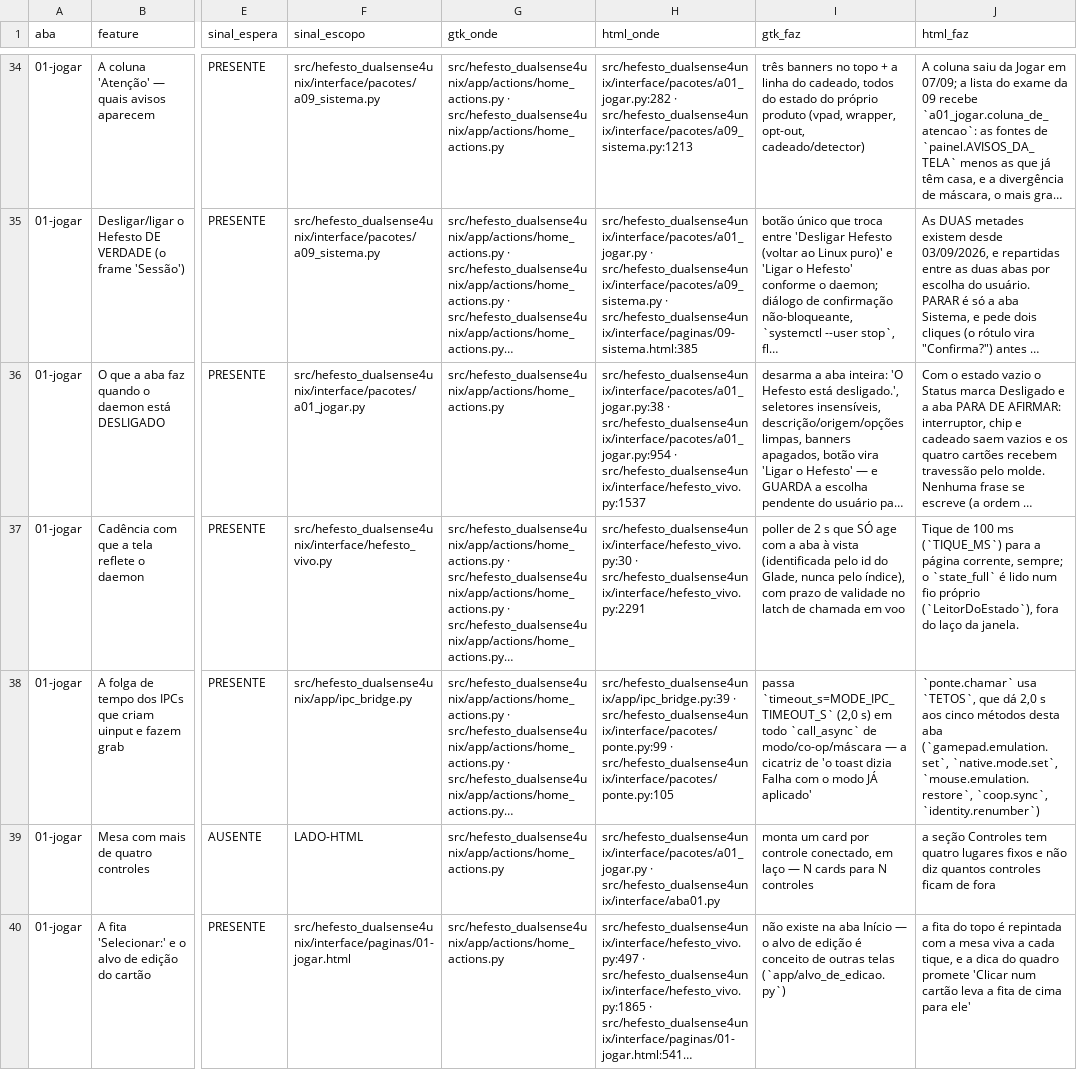
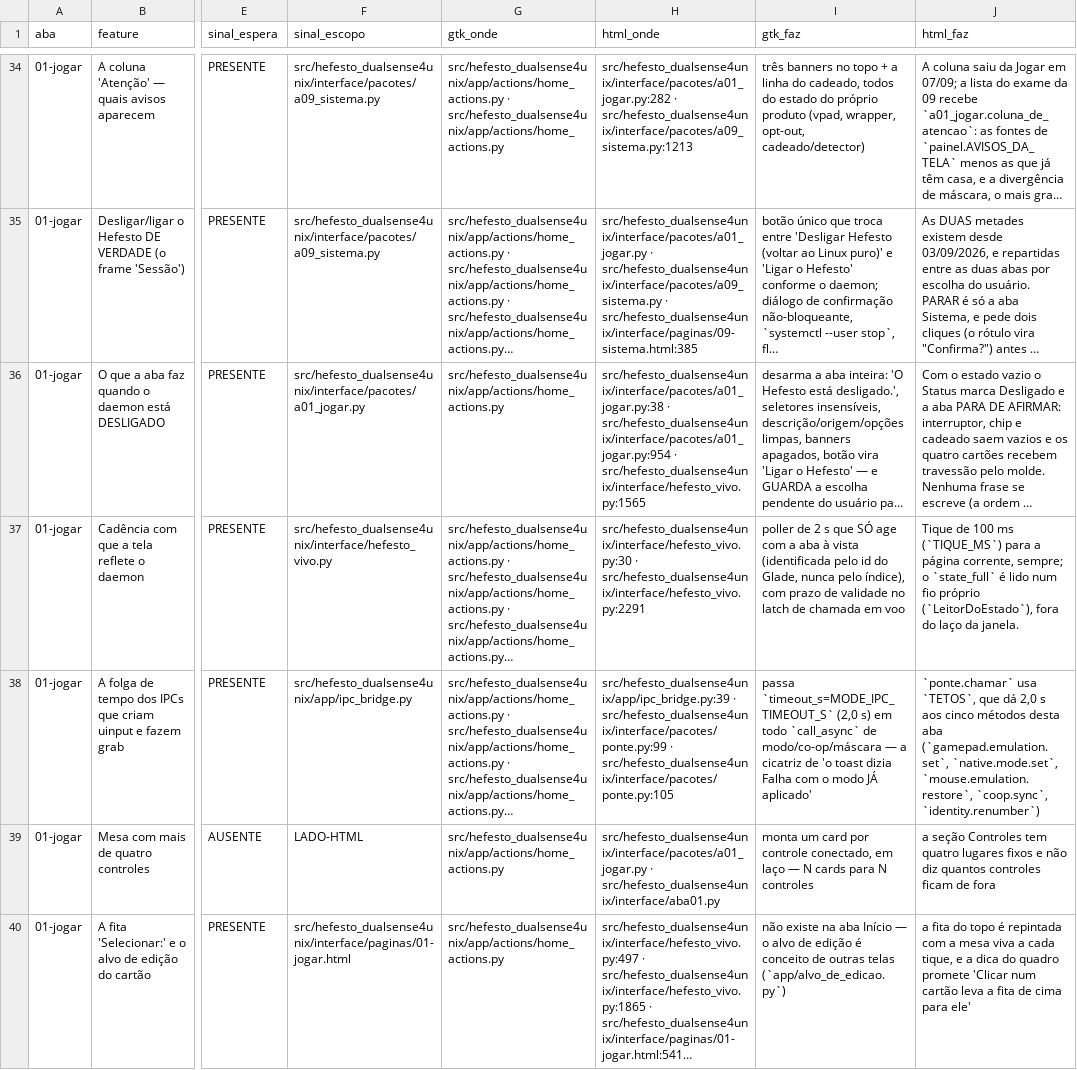
Before and after one commit to Hefesto-Team/hefesto-dualsense4unix, a CSV file: docs/data/paridade-gtk-html.csv, drawn as a sheet; only a part is shown, gaps mark what is left out; long unchanged cells end in …; the diff covers the shown part only; the diff names each change by its address in the sheet, - before the commit and + after, or states it on an @@ line.

```diff
--- a/docs/data/paridade-gtk-html.csv
+++ b/docs/data/paridade-gtk-html.csv
-H36 (html_onde): …src/hefesto_dualsense4unix/interface/pacotes/a01_jogar.py:954 · src/hefesto_dualsense4unix/interface/hefesto_vivo.py:1537
+H36 (html_onde): …src/hefesto_dualsense4unix/interface/pacotes/a01_jogar.py:954 · src/hefesto_dualsense4unix/interface/hefesto_vivo.py:1565
```
Also changed, not shown: 5 edited cells elsewhere in this file, 5 other files.
